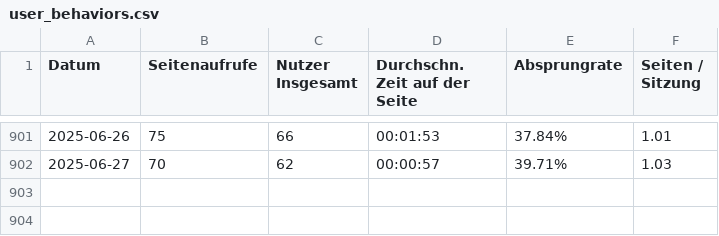
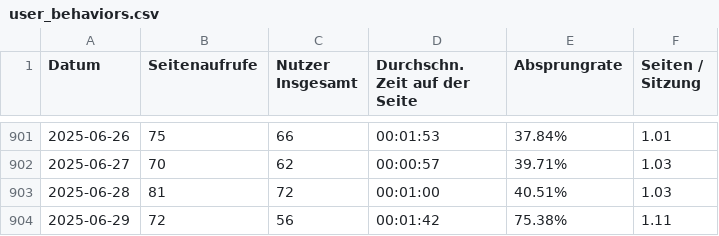
Before and after one commit to AmerorasWorks/Redezeit-Analyse, a CSV file: src/data/user_behaviors.csv, drawn as a sheet; only a part is shown, gaps mark what is left out.

```diff
--- a/src/data/user_behaviors.csv
+++ b/src/data/user_behaviors.csv
@@ -902 +902,3 @@ Datum,Seitenaufrufe,Nutzer Insgesamt,Durchschn. Zeit auf der Seite,Absprungrate,
 2025-06-27,70,62,00:00:57,39.71%,1.03
+2025-06-28,81,72,00:01:00,40.51%,1.03
+2025-06-29,72,56,00:01:42,75.38%,1.11
```
Also changed, not shown: src/data/what_devices_used_chart.csv, src/data/what_did_user_do.csv, 8 other files.
